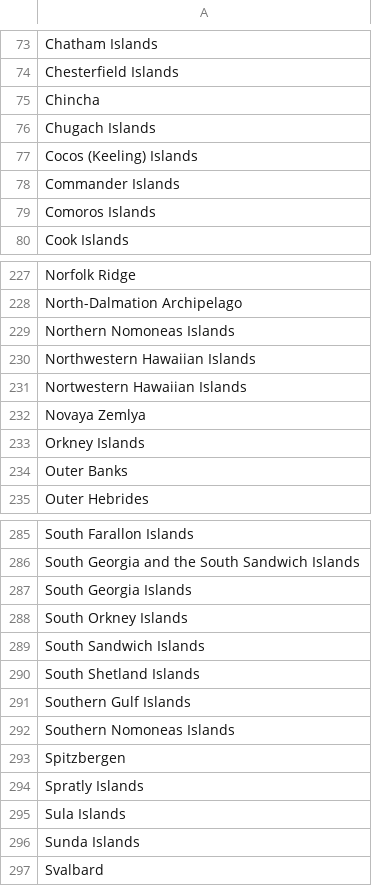
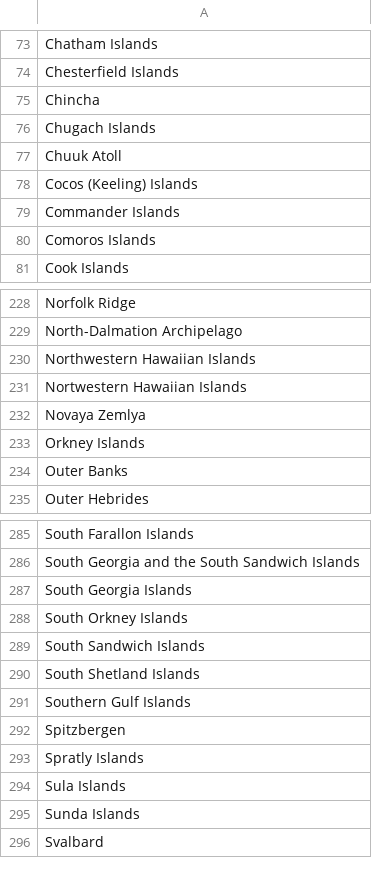
Before and after one commit to VertNet/DwCVocabs, a CSV file: vocabs/islandgroup.csv, drawn as a sheet; only a part is shown, gaps mark what is left out.

```diff
--- a/vocabs/islandgroup.csv
+++ b/vocabs/islandgroup.csv
@@ -76,2 +76,3 @@
 "Chugach Islands"
+"Chuuk Atoll"
 "Cocos (Keeling) Islands"
@@ -228,3 +229,2 @@
 "North-Dalmation Archipelago"
-"Northern Nomoneas Islands"
 "Northwestern Hawaiian Islands"
@@ -291,3 +291,2 @@
 "Southern Gulf Islands"
-"Southern Nomoneas Islands"
 "Spitzbergen"
```
Also changed, not shown: vocabs/countryCode.csv, vocabs/island.csv, 4 other files.
